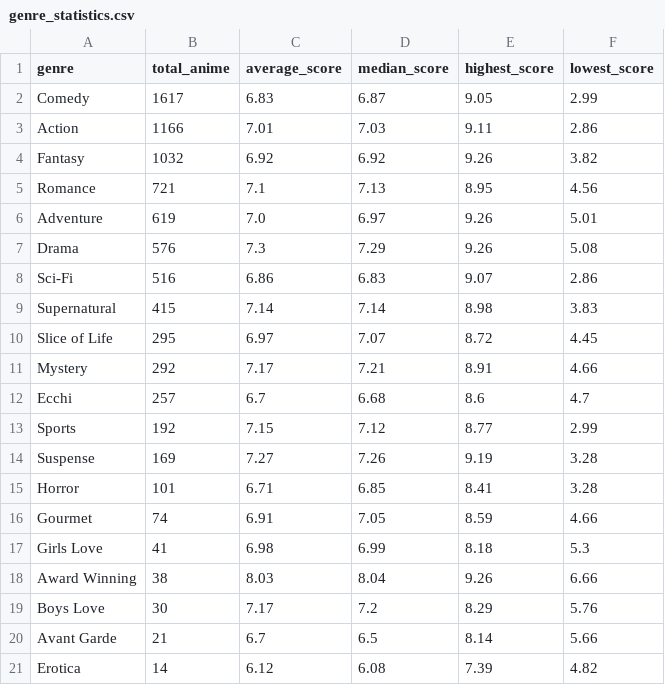
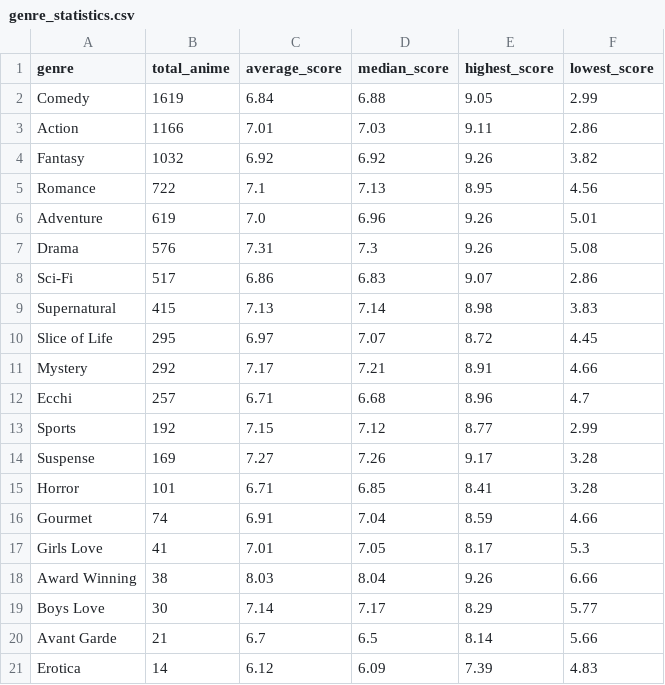
Before and after one commit to Ate329/anime-stats-tracker, a CSV file: data/csv/genre_statistics.csv, drawn as a sheet.

```diff
--- a/data/csv/genre_statistics.csv
+++ b/data/csv/genre_statistics.csv
@@ -1,21 +1,21 @@
 genre,total_anime,average_score,median_score,highest_score,lowest_score
-Comedy,1617,6.83,6.87,9.05,2.99
+Comedy,1619,6.84,6.88,9.05,2.99
 Action,1166,7.01,7.03,9.11,2.86
 Fantasy,1032,6.92,6.92,9.26,3.82
-Romance,721,7.1,7.13,8.95,4.56
-Adventure,619,7.0,6.97,9.26,5.01
-Drama,576,7.3,7.29,9.26,5.08
-Sci-Fi,516,6.86,6.83,9.07,2.86
-Supernatural,415,7.14,7.14,8.98,3.83
+Romance,722,7.1,7.13,8.95,4.56
+Adventure,619,7.0,6.96,9.26,5.01
+Drama,576,7.31,7.3,9.26,5.08
+Sci-Fi,517,6.86,6.83,9.07,2.86
+Supernatural,415,7.13,7.14,8.98,3.83
 Slice of Life,295,6.97,7.07,8.72,4.45
 Mystery,292,7.17,7.21,8.91,4.66
-Ecchi,257,6.7,6.68,8.6,4.7
+Ecchi,257,6.71,6.68,8.96,4.7
 Sports,192,7.15,7.12,8.77,2.99
-Suspense,169,7.27,7.26,9.19,3.28
+Suspense,169,7.27,7.26,9.17,3.28
 Horror,101,6.71,6.85,8.41,3.28
-Gourmet,74,6.91,7.05,8.59,4.66
-Girls Love,41,6.98,6.99,8.18,5.3
+Gourmet,74,6.91,7.04,8.59,4.66
+Girls Love,41,7.01,7.05,8.17,5.3
 Award Winning,38,8.03,8.04,9.26,6.66
-Boys Love,30,7.17,7.2,8.29,5.76
+Boys Love,30,7.14,7.17,8.29,5.77
 Avant Garde,21,6.7,6.5,8.14,5.66
-Erotica,14,6.12,6.08,7.39,4.82
+Erotica,14,6.12,6.09,7.39,4.83
```
Also changed, not shown: data/csv/ratings_by_season.csv, data/csv/studio_statistics.csv, 38 other files.
